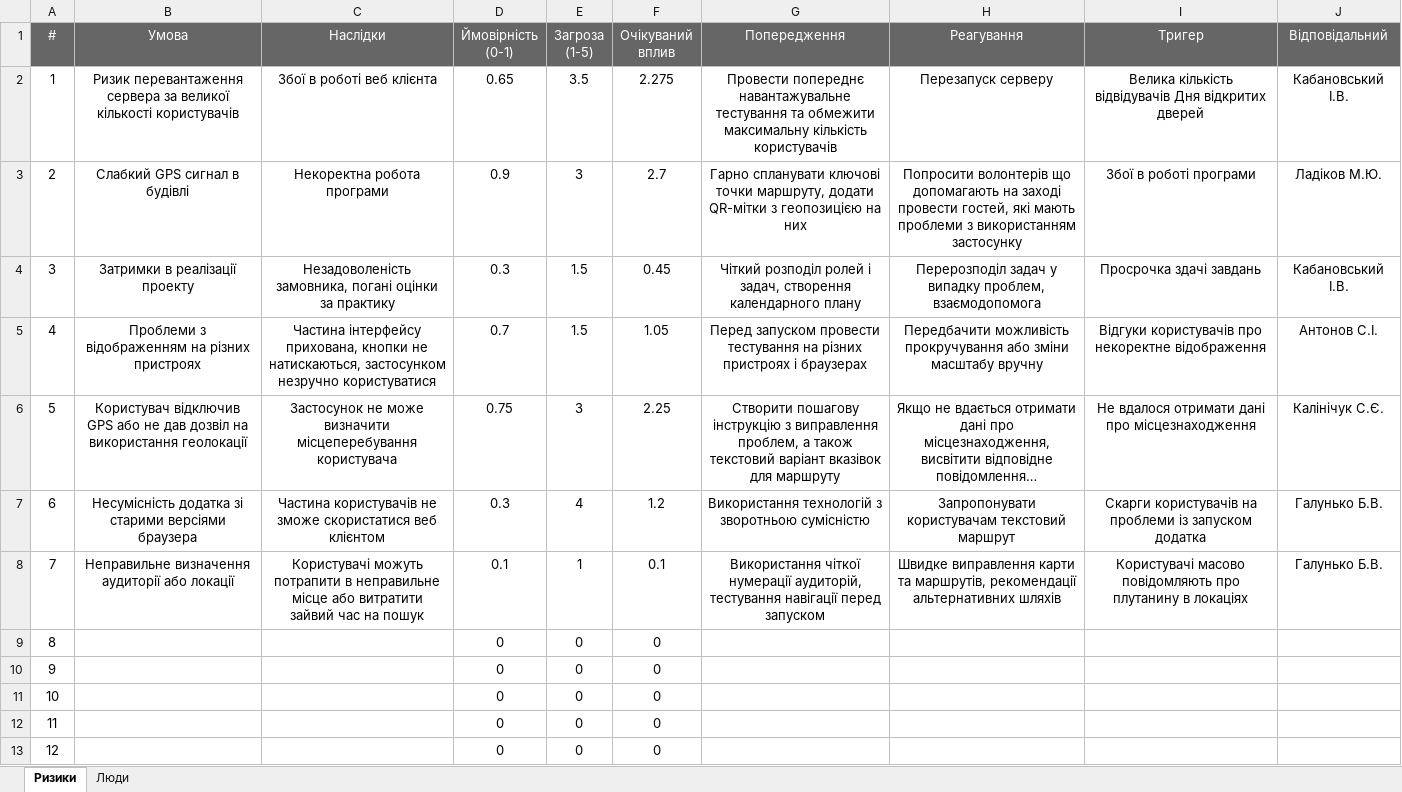
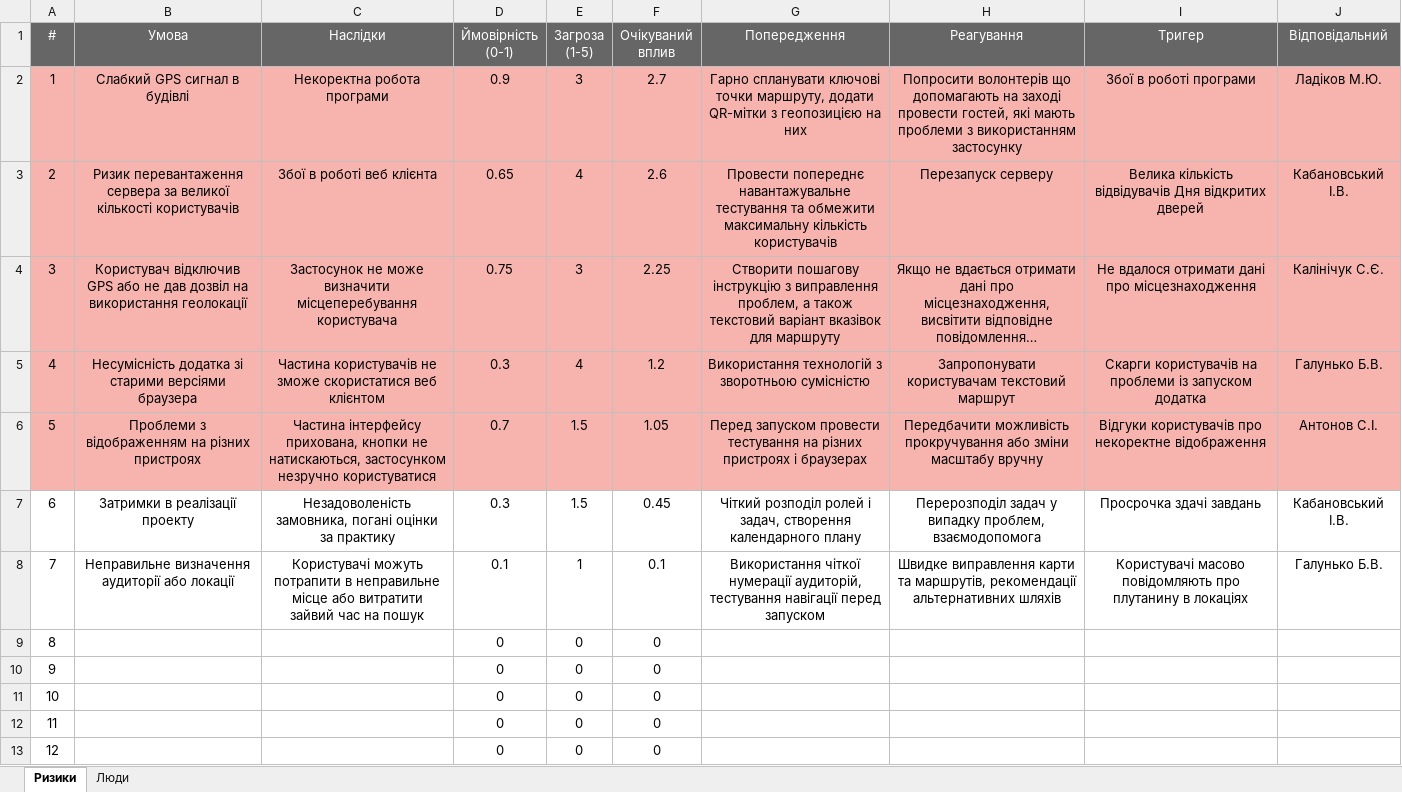
Before and after one commit to KabanovskiyI/SDT, an Excel workbook: docs/1.Envisioning/other/Аналіз проектних ризиків.xlsx, sheet Ризики, drawn as a sheet; only a part is shown; long unchanged cells end in …; values as stored, in another font and other column widths than the file's, no borders; removed rows and columns are numbered as before the commit, all else as after; the diff names each change by its address in the sheet, - before the commit and + after, or states it on an @@ line.

Commit message:
Add files via upload

```diff
--- a/docs/1.Envisioning/other/Аналіз проектних ризиків.xlsx (sheet Ризики)
+++ b/docs/1.Envisioning/other/Аналіз проектних ризиків.xlsx (sheet Ризики)
-row 2: 1 | Ризик перевантаження сервера за великої кількості користувачів | Збої в роботі веб клієнта | 0.65 | 3.5 | 2.275 | Провести попереднє навантажувальне тестування та обмежити максимальну кількість користувачів | Перезапуск серверу | Велика кількість відвідувачів Дня відкритих дверей | Кабановський І.В.
@@ column A (#) renumbered between rows 2 and 5 @@
-A2:J2 fill: none
+A2:J2 fill: #F7B4AE
+row 3: 2 | Ризик перевантаження сервера за великої кількості користувачів | Збої в роботі веб клієнта | 0.65 | 4 | 2.6 | Провести попереднє навантажувальне тестування та обмежити максимальну кількість користувачів | Перезапуск серверу | Велика кількість відвідувачів Дня відкритих дверей | Кабановський І.В.
-A4:J5 fill: none
+A4:J5 fill: #F7B4AE
@@ row 5 moved to row 6: 5 @@
@@ row 4 moved to row 7: 6 @@
```
Also changed, not shown: formulas that keep their value.
